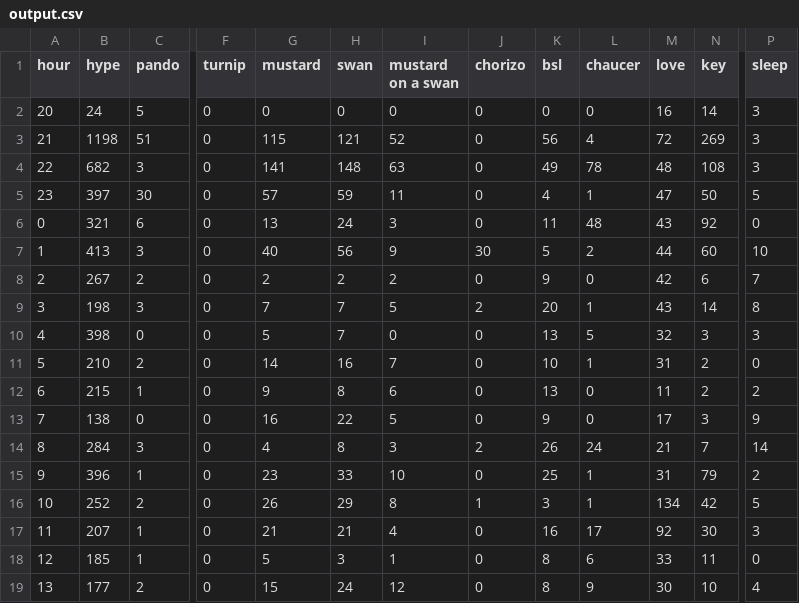
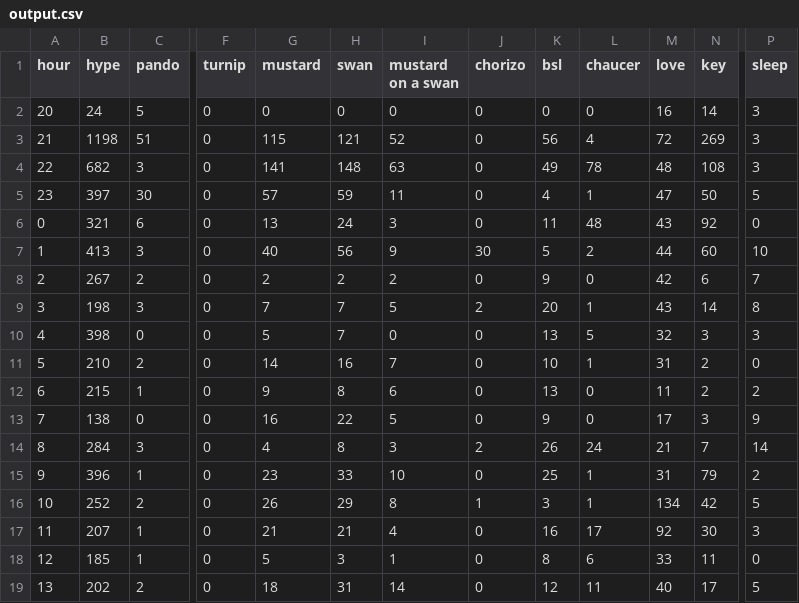
Before and after one commit to hugovk/hypes-per-hour, a CSV file: data/output.csv, drawn as a sheet; only a part is shown, gaps mark what is left out; the diff names each change by its address in the sheet, - before the commit and + after, or states it on an @@ line.

Commit message:
Automatic hypes update!

```diff
--- a/data/output.csv
+++ b/data/output.csv
-B19 (hype): 177
+B19 (hype): 202
-G19 (mustard): 15
+G19 (mustard): 18
-H19 (swan): 24
+H19 (swan): 31
-I19 (mustard on a swan): 12
+I19 (mustard on a swan): 14
-K19 (bsl): 8
+K19 (bsl): 12
-L19 (chaucer): 9
+L19 (chaucer): 11
-M19 (love): 30
+M19 (love): 40
-N19 (key): 10
+N19 (key): 17
-P19 (sleep): 4
+P19 (sleep): 5
```
Also changed, not shown: data/output.tsv, 1 other file.
